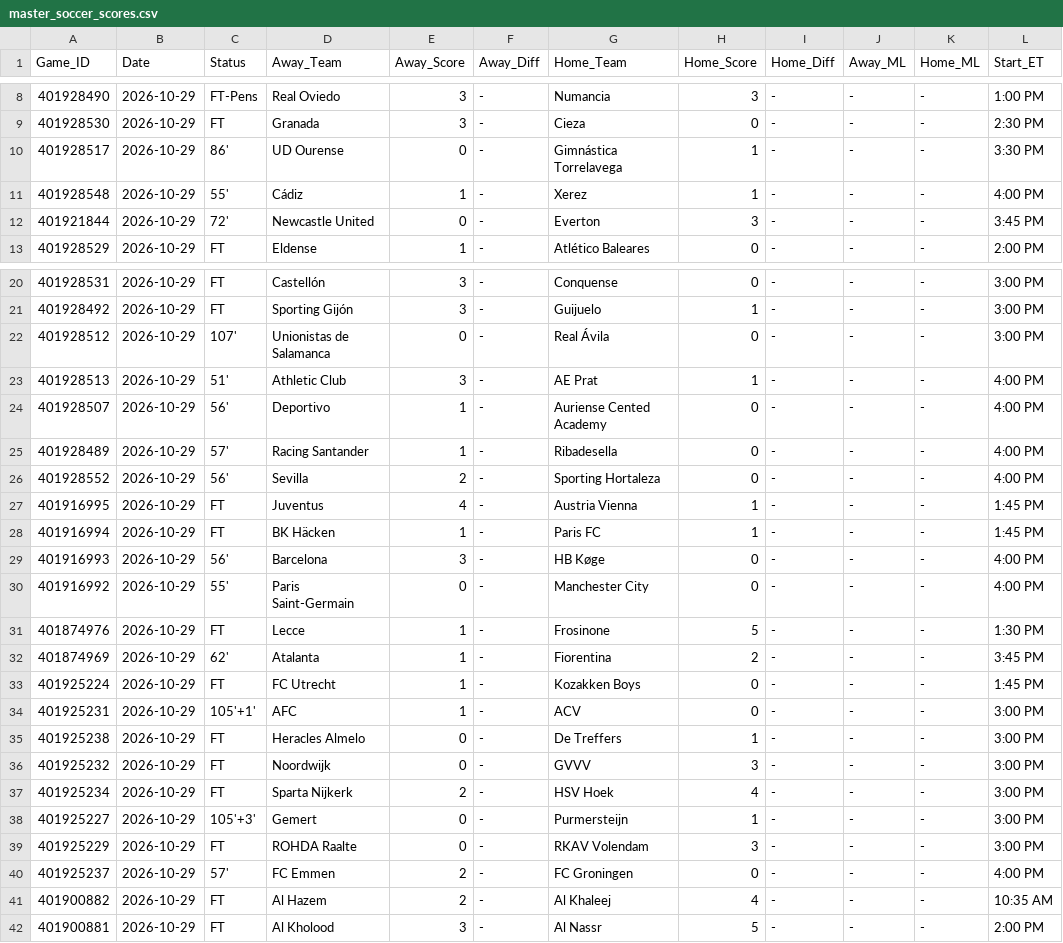
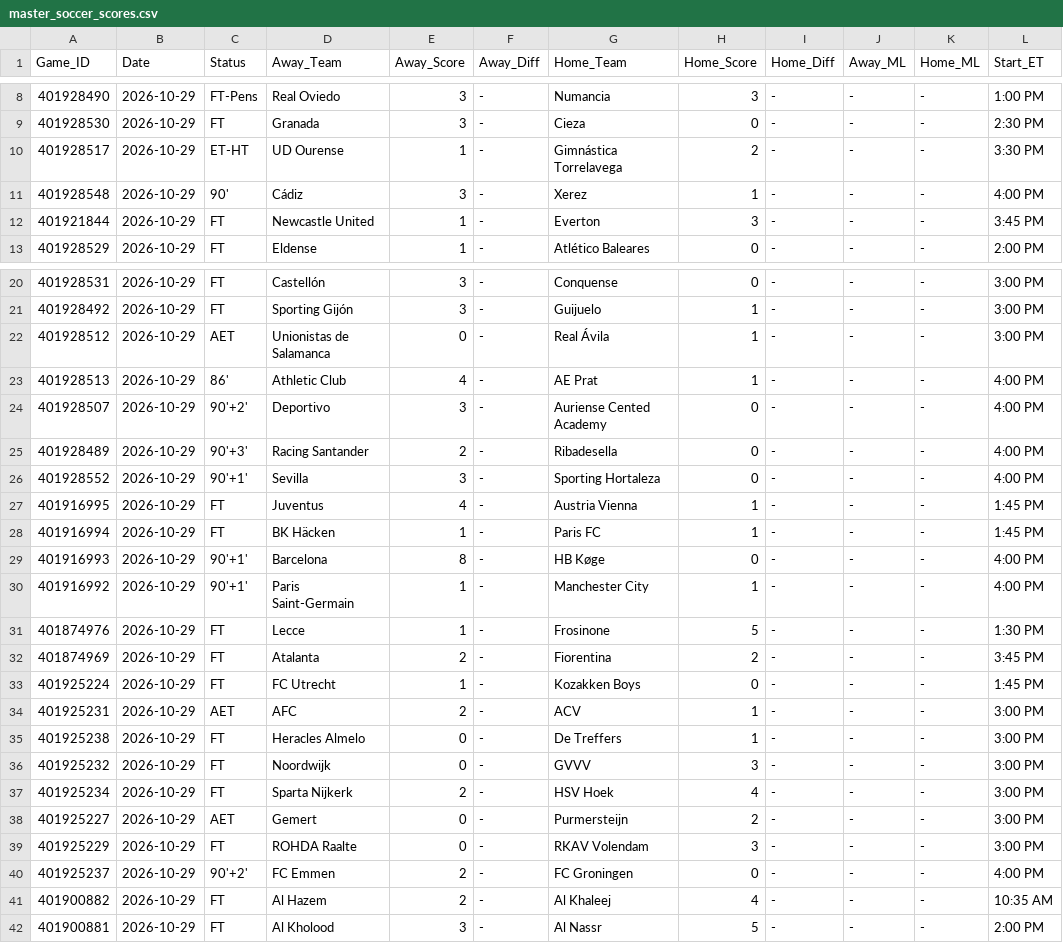
Before and after one commit to danreed001-droid/sport, a CSV file: data/raw/master_soccer_scores.csv, drawn as a sheet; only a part is shown, gaps mark what is left out; the diff covers the shown part only.

```diff
--- a/data/raw/master_soccer_scores.csv
+++ b/data/raw/master_soccer_scores.csv
@@ -9,5 +9,5 @@ Game_ID,Date,Status,Away_Team,Away_Score,Away_Diff,Home_Team,Home_Score,Home_Dif
 401928530,2026-10-29,FT,Granada,3,-,Cieza,0,-,-,-,2:30 PM
-401928517,2026-10-29,86',UD Ourense,0,-,Gimnástica Torrelavega,1,-,-,-,3:30 PM
-401928548,2026-10-29,55',Cádiz,1,-,Xerez,1,-,-,-,4:00 PM
-401921844,2026-10-29,72',Newcastle United,0,-,Everton,3,-,-,-,3:45 PM
+401928517,2026-10-29,ET-HT,UD Ourense,1,-,Gimnástica Torrelavega,2,-,-,-,3:30 PM
+401928548,2026-10-29,90',Cádiz,3,-,Xerez,1,-,-,-,4:00 PM
+401921844,2026-10-29,FT,Newcastle United,1,-,Everton,3,-,-,-,3:45 PM
 401928529,2026-10-29,FT,Eldense,1,-,Atlético Baleares,0,-,-,-,2:00 PM
@@ -21,15 +21,15 @@ Game_ID,Date,Status,Away_Team,Away_Score,Away_Diff,Home_Team,Home_Score,Home_Dif
 401928492,2026-10-29,FT,Sporting Gijón,3,-,Guijuelo,1,-,-,-,3:00 PM
-401928512,2026-10-29,107',Unionistas de Salamanca,0,-,Real Ávila,0,-,-,-,3:00 PM
-401928513,2026-10-29,51',Athletic Club,3,-,AE Prat,1,-,-,-,4:00 PM
-401928507,2026-10-29,56',Deportivo,1,-,Auriense Cented Academy,0,-,-,-,4:00 PM
-401928489,2026-10-29,57',Racing Santander,1,-,Ribadesella,0,-,-,-,4:00 PM
-401928552,2026-10-29,56',Sevilla,2,-,Sporting Hortaleza,0,-,-,-,4:00 PM
+401928512,2026-10-29,AET,Unionistas de Salamanca,0,-,Real Ávila,1,-,-,-,3:00 PM
+401928513,2026-10-29,86',Athletic Club,4,-,AE Prat,1,-,-,-,4:00 PM
+401928507,2026-10-29,90'+2',Deportivo,3,-,Auriense Cented Academy,0,-,-,-,4:00 PM
+401928489,2026-10-29,90'+3',Racing Santander,2,-,Ribadesella,0,-,-,-,4:00 PM
+401928552,2026-10-29,90'+1',Sevilla,3,-,Sporting Hortaleza,0,-,-,-,4:00 PM
 401916995,2026-10-29,FT,Juventus,4,-,Austria Vienna,1,-,-,-,1:45 PM
 401916994,2026-10-29,FT,BK Häcken,1,-,Paris FC,1,-,-,-,1:45 PM
-401916993,2026-10-29,56',Barcelona,3,-,HB Køge,0,-,-,-,4:00 PM
-401916992,2026-10-29,55',Paris Saint-Germain,0,-,Manchester City,0,-,-,-,4:00 PM
+401916993,2026-10-29,90'+1',Barcelona,8,-,HB Køge,0,-,-,-,4:00 PM
+401916992,2026-10-29,90'+1',Paris Saint-Germain,1,-,Manchester City,1,-,-,-,4:00 PM
 401874976,2026-10-29,FT,Lecce,1,-,Frosinone,5,-,-,-,1:30 PM
-401874969,2026-10-29,62',Atalanta,1,-,Fiorentina,2,-,-,-,3:45 PM
+401874969,2026-10-29,FT,Atalanta,2,-,Fiorentina,2,-,-,-,3:45 PM
 401925224,2026-10-29,FT,FC Utrecht,1,-,Kozakken Boys,0,-,-,-,1:45 PM
-401925231,2026-10-29,105'+1',AFC,1,-,ACV,0,-,-,-,3:00 PM
+401925231,2026-10-29,AET,AFC,2,-,ACV,1,-,-,-,3:00 PM
 401925238,2026-10-29,FT,Heracles Almelo,0,-,De Treffers,1,-,-,-,3:00 PM
@@ -37,5 +37,5 @@ Game_ID,Date,Status,Away_Team,Away_Score,Away_Diff,Home_Team,Home_Score,Home_Dif
 401925234,2026-10-29,FT,Sparta Nijkerk,2,-,HSV Hoek,4,-,-,-,3:00 PM
-401925227,2026-10-29,105'+3',Gemert,0,-,Purmersteijn,1,-,-,-,3:00 PM
+401925227,2026-10-29,AET,Gemert,0,-,Purmersteijn,2,-,-,-,3:00 PM
 401925229,2026-10-29,FT,ROHDA Raalte,0,-,RKAV Volendam,3,-,-,-,3:00 PM
-401925237,2026-10-29,57',FC Emmen,2,-,FC Groningen,0,-,-,-,4:00 PM
+401925237,2026-10-29,90'+2',FC Emmen,2,-,FC Groningen,0,-,-,-,4:00 PM
 401900882,2026-10-29,FT,Al Hazem,2,-,Al Khaleej,4,-,-,-,10:35 AM
```
Also changed, not shown: 9 edited cells elsewhere in this file, 8 other files.
